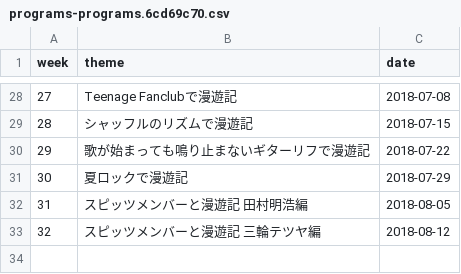
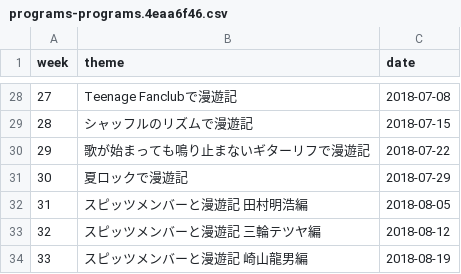
Before and after one commit to cieloazul310/rockman-survey, a CSV file: static/media/programs-programs.4eaa6f46.csv (was static/media/programs-programs.6cd69c70.csv), drawn as a sheet; only a part is shown, gaps mark what is left out; the diff names each change by its address in the sheet, - before the commit and + after, or states it on an @@ line.

```diff
--- a/static/media/programs-programs.6cd69c70.csv
+++ b/static/media/programs-programs.4eaa6f46.csv
+row 34: 33 | スピッツメンバーと漫遊記 崎山龍男編 | 2018-08-19
```
Also changed, not shown: static/media/playlist-playlist.15dd9c66.csv, 7 other files.
